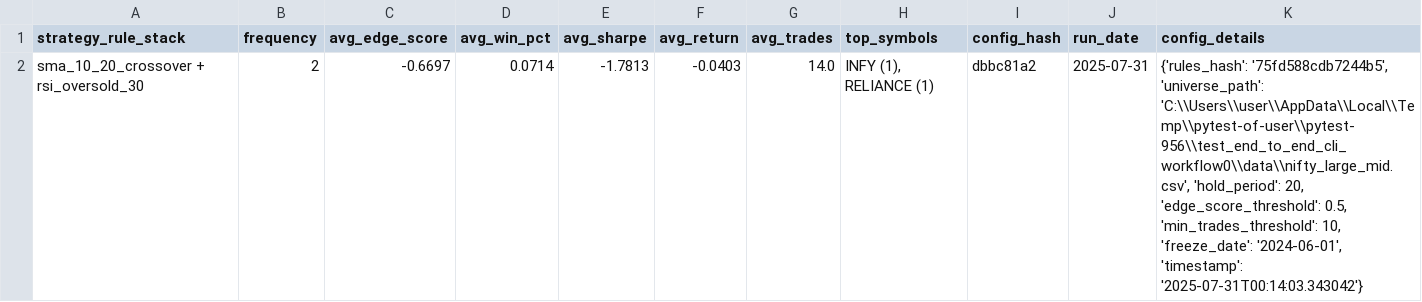
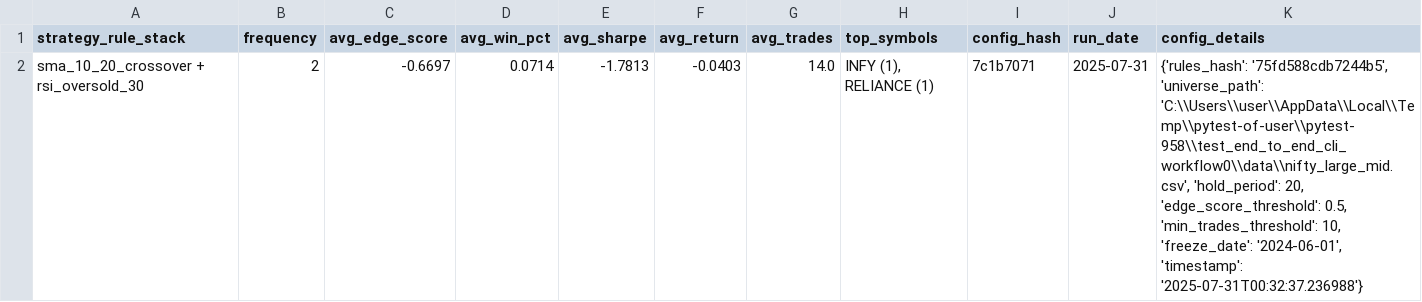
Before and after one commit to vijayanajay/stock_rule_based, a CSV file: strategy_performance_report.csv, drawn as a sheet.

```diff
--- a/strategy_performance_report.csv
+++ b/strategy_performance_report.csv
@@ -1,2 +1,2 @@
 strategy_rule_stack,frequency,avg_edge_score,avg_win_pct,avg_sharpe,avg_return,avg_trades,top_symbols,config_hash,run_date,config_details
-"sma_10_20_crossover + rsi_oversold_30",2,-0.6697,0.0714,-1.7813,-0.0403,14.0,"INFY (1), RELIANCE (1)","dbbc81a2","2025-07-31","{'rules_hash': '75fd588cdb7244b5', 'universe_path': 'C:\\Users\\user\\AppData\\Local\\Temp\\pytest-of-user\\pytest-956\\test_end_to_end_cli_workflow0\\data\\nifty_large_mid.csv', 'hold_period': 20, 'edge_score_threshold': 0.5, 'min_trades_threshold': 10, 'freeze_date': '2024-06-01', 'timestamp': '2025-07-31T00:14:03.343042'}"
+"sma_10_20_crossover + rsi_oversold_30",2,-0.6697,0.0714,-1.7813,-0.0403,14.0,"INFY (1), RELIANCE (1)","7c1b7071","2025-07-31","{'rules_hash': '75fd588cdb7244b5', 'universe_path': 'C:\\Users\\user\\AppData\\Local\\Temp\\pytest-of-user\\pytest-958\\test_end_to_end_cli_workflow0\\data\\nifty_large_mid.csv', 'hold_period': 20, 'edge_score_threshold': 0.5, 'min_trades_threshold': 10, 'freeze_date': '2024-06-01', 'timestamp': '2025-07-31T00:32:37.236988'}"
```
Also changed, not shown: 5 other files.
